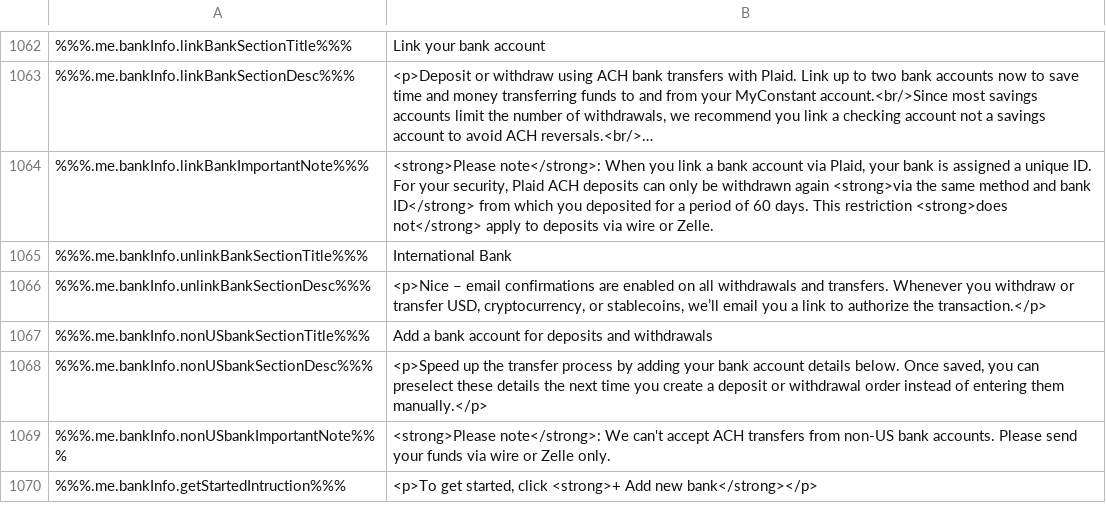
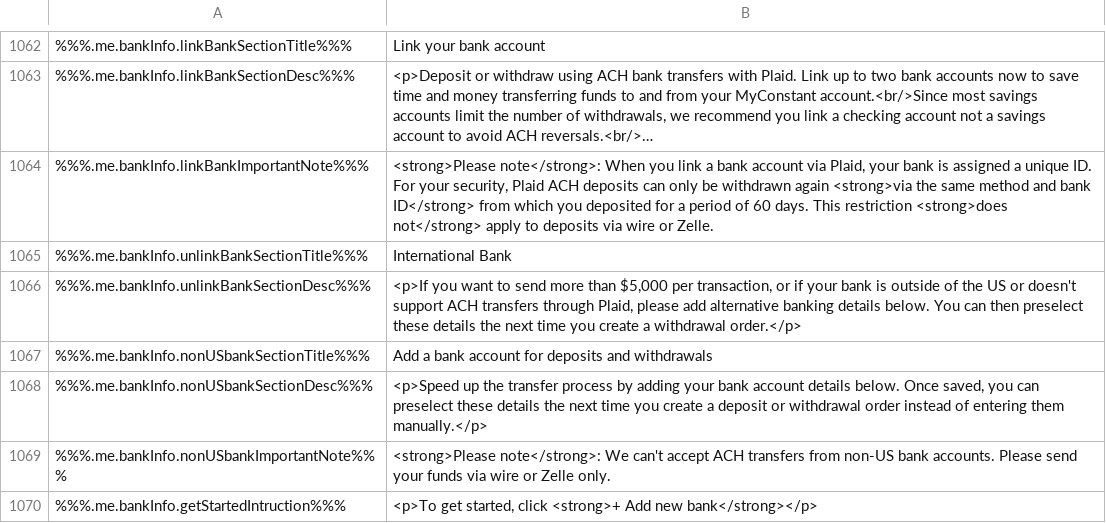
Before and after one commit to constant-money/constant-web-i18n, a CSV file: store/en.csv, drawn as a sheet; only a part is shown, gaps mark what is left out; long unchanged cells end in ….

```diff
--- a/store/en.csv
+++ b/store/en.csv
@@ -1078,3 +1078,3 @@
 %%%.me.bankInfo.unlinkBankSectionTitle%%%,"International Bank"
-%%%.me.bankInfo.unlinkBankSectionDesc%%%,"<p>Nice – email confirmations are enabled on all withdrawals and transfers. Whenever you withdraw or transfer USD, cryptocurrency, or stablecoins, we’ll email you a link to authorize the transaction.</p>"
+%%%.me.bankInfo.unlinkBankSectionDesc%%%,"<p>If you want to send more than $5,000 per transaction, or if your bank is outside of the US or doesn't support ACH transfers through Plaid, please add alternative banking details below. You can then preselect these details the next time you create a withdrawal order.</p>"
 %%%.me.bankInfo.nonUSbankSectionTitle%%%,"Add a bank account for deposits and withdrawals"
```
Also changed, not shown: 1 other file.
